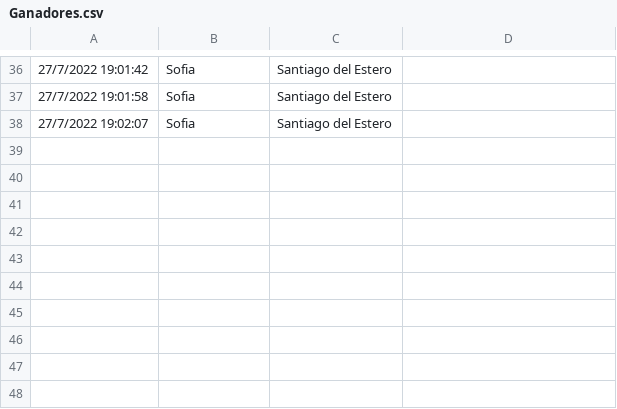
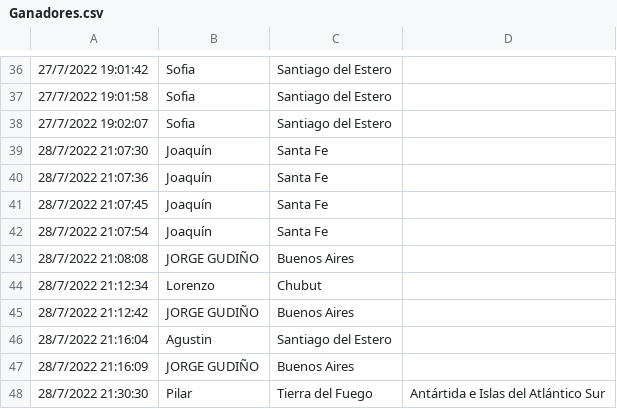
Before and after one commit to TallerDeLenguajes1/rpg-2022-gudiino, a CSV file: Ganadores.csv, drawn as a sheet; only a part is shown, gaps mark what is left out.

```diff
--- a/Ganadores.csv
+++ b/Ganadores.csv
@@ -38 +38,11 @@
 27/7/2022 19:02:07,Sofia,Santiago del Estero
+28/7/2022 21:07:30,Joaquín,Santa Fe
+28/7/2022 21:07:36,Joaquín,Santa Fe
+28/7/2022 21:07:45,Joaquín,Santa Fe
+28/7/2022 21:07:54,Joaquín,Santa Fe
+28/7/2022 21:08:08,JORGE GUDIÑO,Buenos Aires
+28/7/2022 21:12:34,Lorenzo,Chubut
+28/7/2022 21:12:42,JORGE GUDIÑO,Buenos Aires
+28/7/2022 21:16:04,Agustin,Santiago del Estero
+28/7/2022 21:16:09,JORGE GUDIÑO,Buenos Aires
+28/7/2022 21:30:30,Pilar,Tierra del Fuego, Antártida e Islas del Atlántico Sur
```
Also changed, not shown: 3 other files.
